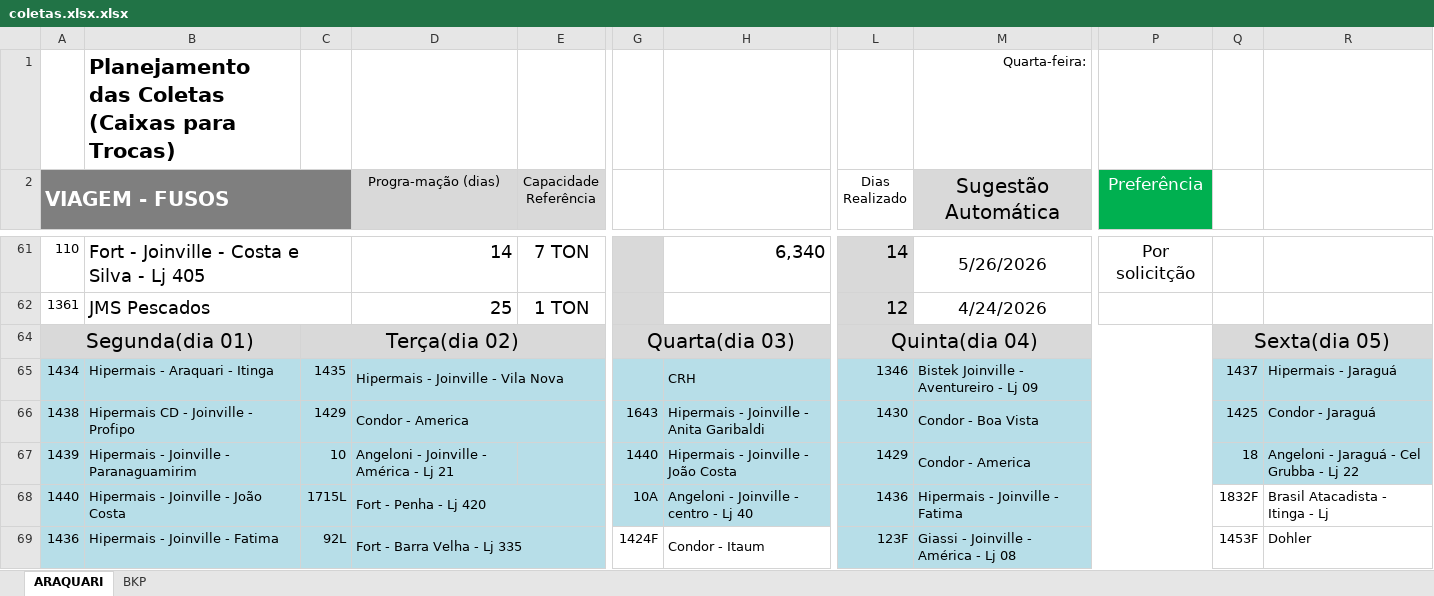
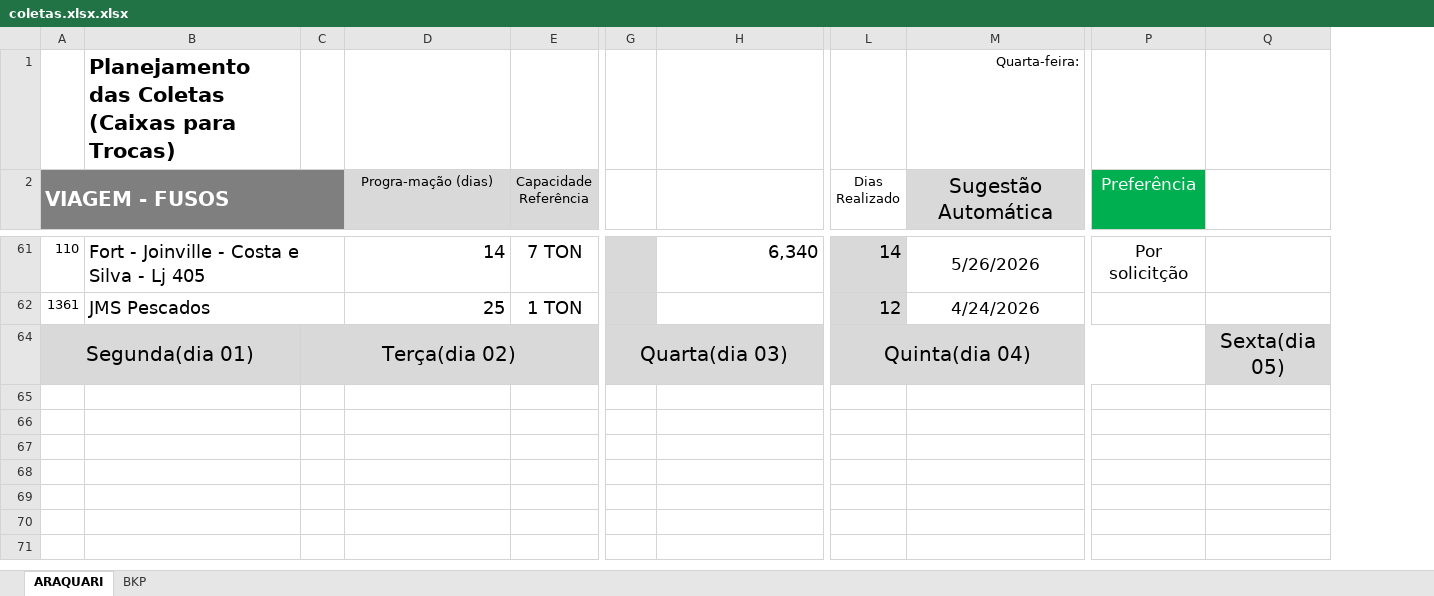
Before and after one commit to amiltonod/coleta-flow, an Excel workbook: uploads/coletas.xlsx.xlsx, sheet ARAQUARI, drawn as a sheet; only a part is shown, gaps mark what is left out; values as stored, in another font and other column widths than the file's, no borders; charts and pictures and conditional formats not drawn; removed rows and columns are numbered as before the commit, all else as after; rows hold the shown columns only; the diff covers the shown part only; the diff names each change by its address in the sheet, - before the commit and + after, or states it on an @@ line.

```diff
--- a/uploads/coletas.xlsx.xlsx (sheet ARAQUARI)
+++ b/uploads/coletas.xlsx.xlsx (sheet ARAQUARI)
-column C, row 64: Terça(dia 02)
+column C, row 64: Terça(dia 02)
-column Q, row 64: Sexta(dia 05)
-column R, empty
+column Q, row 64: Sexta(dia 05)
-row 65: 1434 | Hipermais - Araquari - Itinga | 1435 | Hipermais - Joinville - Vila Nova |  |  | CRH | 1346 | Bistek Joinville - Aventureiro - Lj 09 |  | 1437 | Hipermais - Jaraguá
-row 66: 1438 | Hipermais CD - Joinville - Profipo | 1429 | Condor - America |  | 1643 | Hipermais - Joinville - Anita Garibaldi | 1430 | Condor - Boa Vista |  | 1425 | Condor - Jaraguá
-row 67: 1439 | Hipermais - Joinville - Paranaguamirim | 10 | Angeloni - Joinville - América - Lj 21 |  | 1440 | Hipermais - Joinville - João Costa | 1429 | Condor - America |  | 18 | Angeloni - Jaraguá - Cel Grubba - Lj 22
-row 68: 1440 | Hipermais - Joinville - João Costa | 1715L | Fort - Penha - Lj 420 |  | 10A | Angeloni - Joinville - centro - Lj 40 | 1436 | Hipermais - Joinville - Fatima |  | 1832F | Brasil Atacadista - Itinga - Lj
-row 69: 1436 | Hipermais - Joinville - Fatima | 92L | Fort - Barra Velha - Lj 335 |  | 1424F | Condor - Itaum | 123F | Giassi - Joinville - América - Lj 08 |  | 1453F | Dohler
```
Also changed, not shown: 5 removed rows elsewhere in this sheet, 18 other files.
